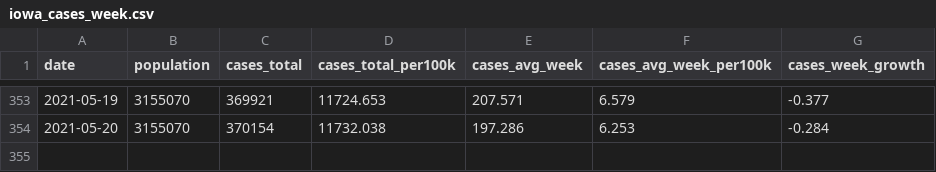
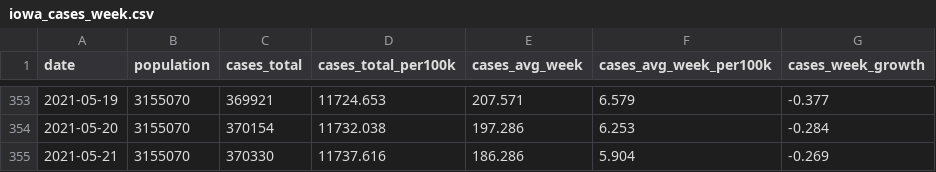
Before and after one commit to ijlyttle/covidIowa, a CSV file: workflow/data/99-publish/iowa_cases_week.csv, drawn as a sheet; only a part is shown, gaps mark what is left out; the diff names each change by its address in the sheet, - before the commit and + after, or states it on an @@ line.

```diff
--- a/workflow/data/99-publish/iowa_cases_week.csv
+++ b/workflow/data/99-publish/iowa_cases_week.csv
+row 355: 2021-05-21 | 3155070 | 370330 | 11737.616 | 186.286 | 5.904 | -0.269
```
Also changed, not shown: workflow/data/04-explore/iowa_cases_week.csv, 20 other files.
